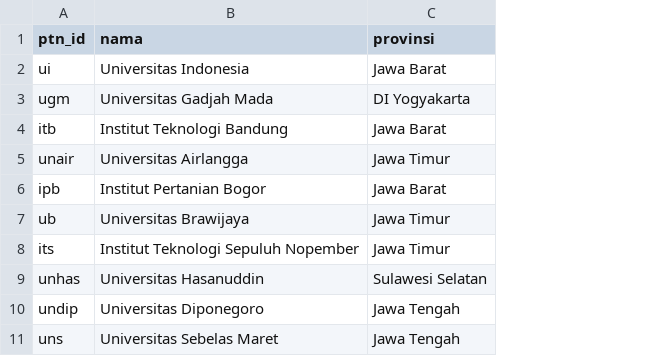
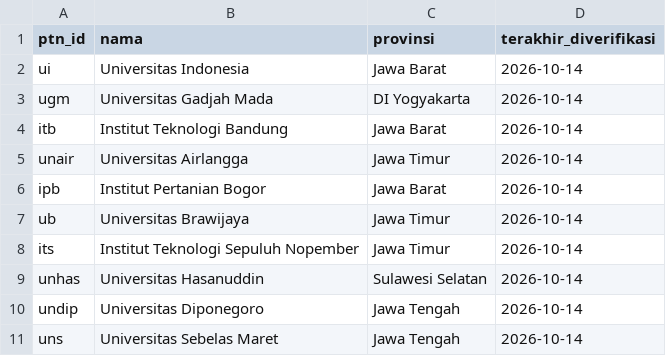
Before and after one commit to colligetxsunib/jalurku-be, a CSV file: data/seed/ptn.csv, drawn as a sheet; the diff names each change by its address in the sheet, - before the commit and + after, or states it on an @@ line.

```diff
--- a/data/seed/ptn.csv
+++ b/data/seed/ptn.csv
+column D (terakhir_diverifikasi), rows 2-11: all 2026-10-14
```
Also changed, not shown: data/seed/config_ketentuan.csv, data/seed/dokumen_rag_metadata.csv, 4 other files.
